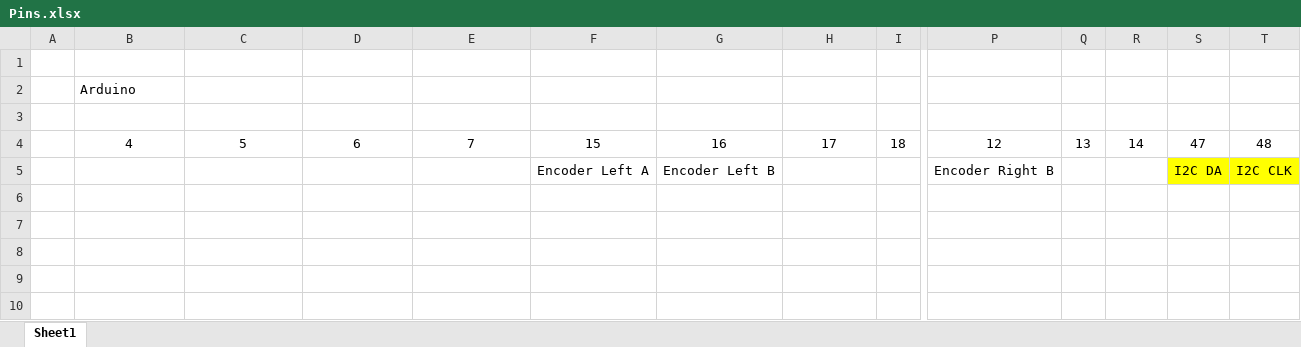
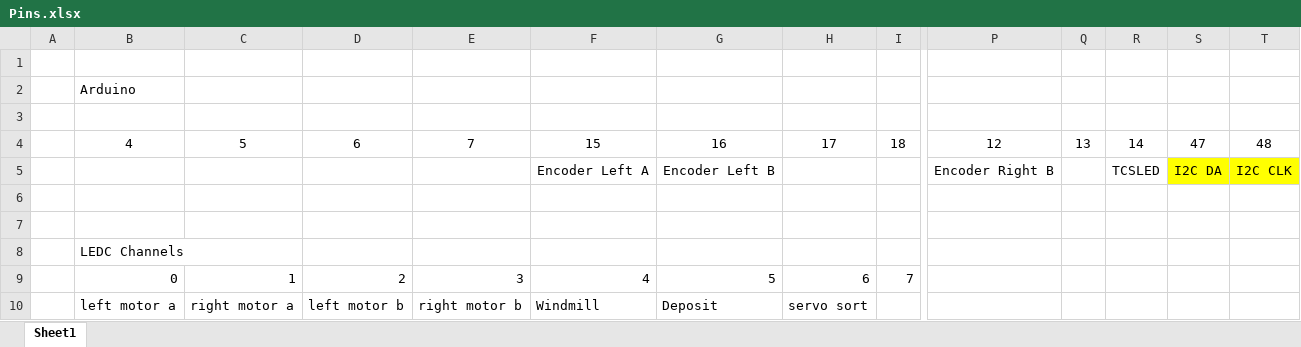
Before and after one commit to how-ardwen/mse2202, an Excel workbook: Pins.xlsx, sheet Sheet1, drawn as a sheet; only a part is shown, gaps mark what is left out; values as stored, in another font and other column widths than the file's, no borders; rows hold the shown columns only; the diff names each change by its address in the sheet, - before the commit and + after, or states it on an @@ line.

Commit message:
fixed servo code

```diff
--- a/Pins.xlsx (sheet Sheet1)
+++ b/Pins.xlsx (sheet Sheet1)
-R5: (empty)
+R5: TCSLED
+row 6: (empty)
+row 7: (empty)
+row 8:  | LEDC Channels
+row 9:  | 0 | 1 | 2 | 3 | 4 | 5 | 6 | 7
+row 10:  | left motor a | right motor a | left motor b | right motor b | Windmill | Deposit | servo sort
```
Also changed, not shown: 1 other file.
